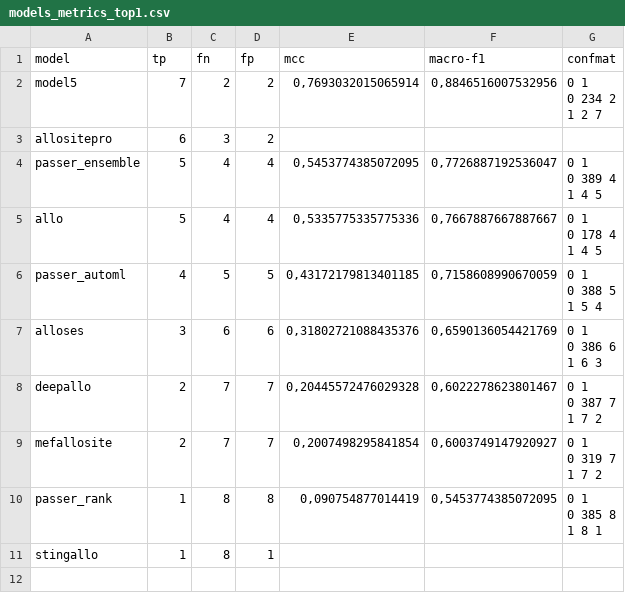
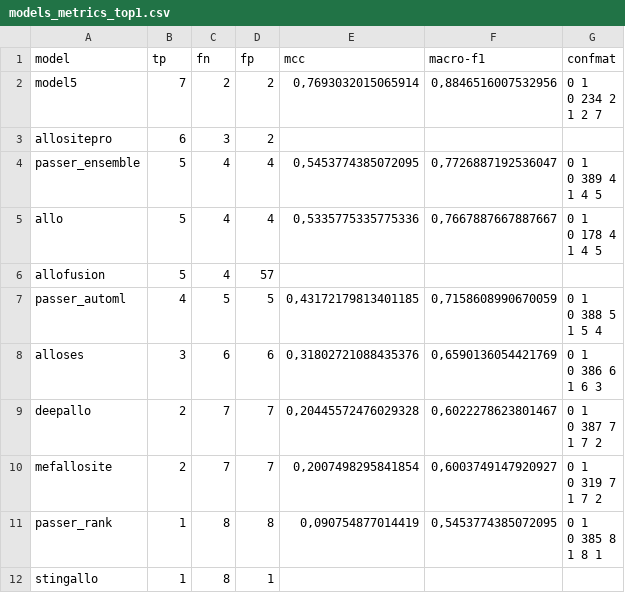
Before and after one commit to frannerin/AlloPockets, a CSV file: models/other_tools/models_metrics_top1.csv, drawn as a sheet; the diff names each change by its address in the sheet, - before the commit and + after, or states it on an @@ line.

```diff
--- a/models/other_tools/models_metrics_top1.csv
+++ b/models/other_tools/models_metrics_top1.csv
+row 6: allofusion | 5 | 4 | 57
```
Also changed, not shown: models/other_tools_apos/models_metrics_top1_apos_lenient_labelling.csv, 14 other files.
